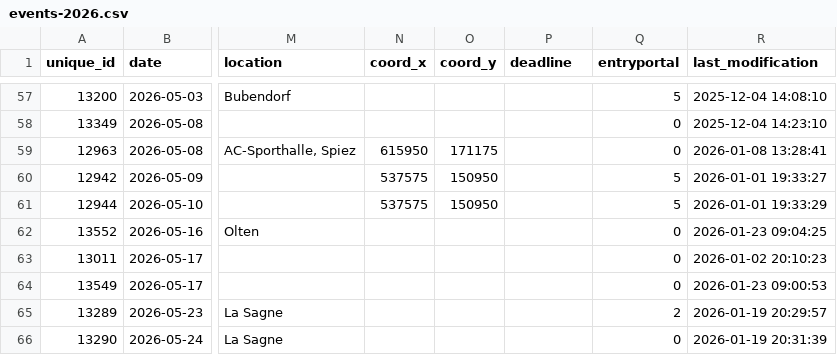
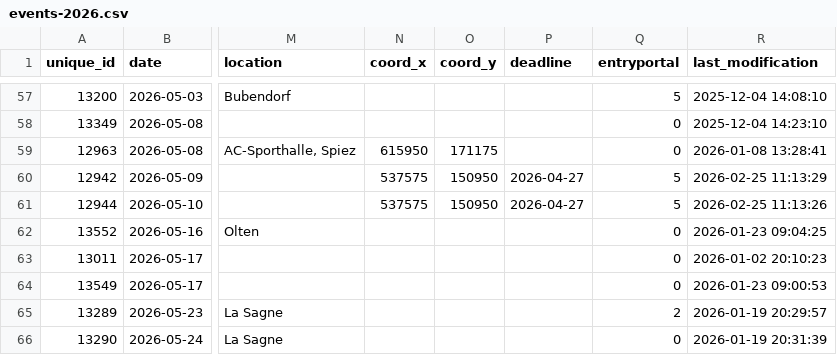
Before and after one commit to fabianHueni/swiss-orienteering-events, a CSV file: public/data/events-2026.csv, drawn as a sheet; only a part is shown, gaps mark what is left out; the diff names each change by its address in the sheet, - before the commit and + after, or states it on an @@ line.

```diff
--- a/public/data/events-2026.csv
+++ b/public/data/events-2026.csv
-P60:P61 (deadline): (empty)
+P60:P61 (deadline): 2026-04-27
-R60 (last_modification): 2026-01-01 19:33:27
+R60 (last_modification): 2026-02-25 11:13:29
-R61 (last_modification): 2026-01-01 19:33:29
+R61 (last_modification): 2026-02-25 11:13:26
```
